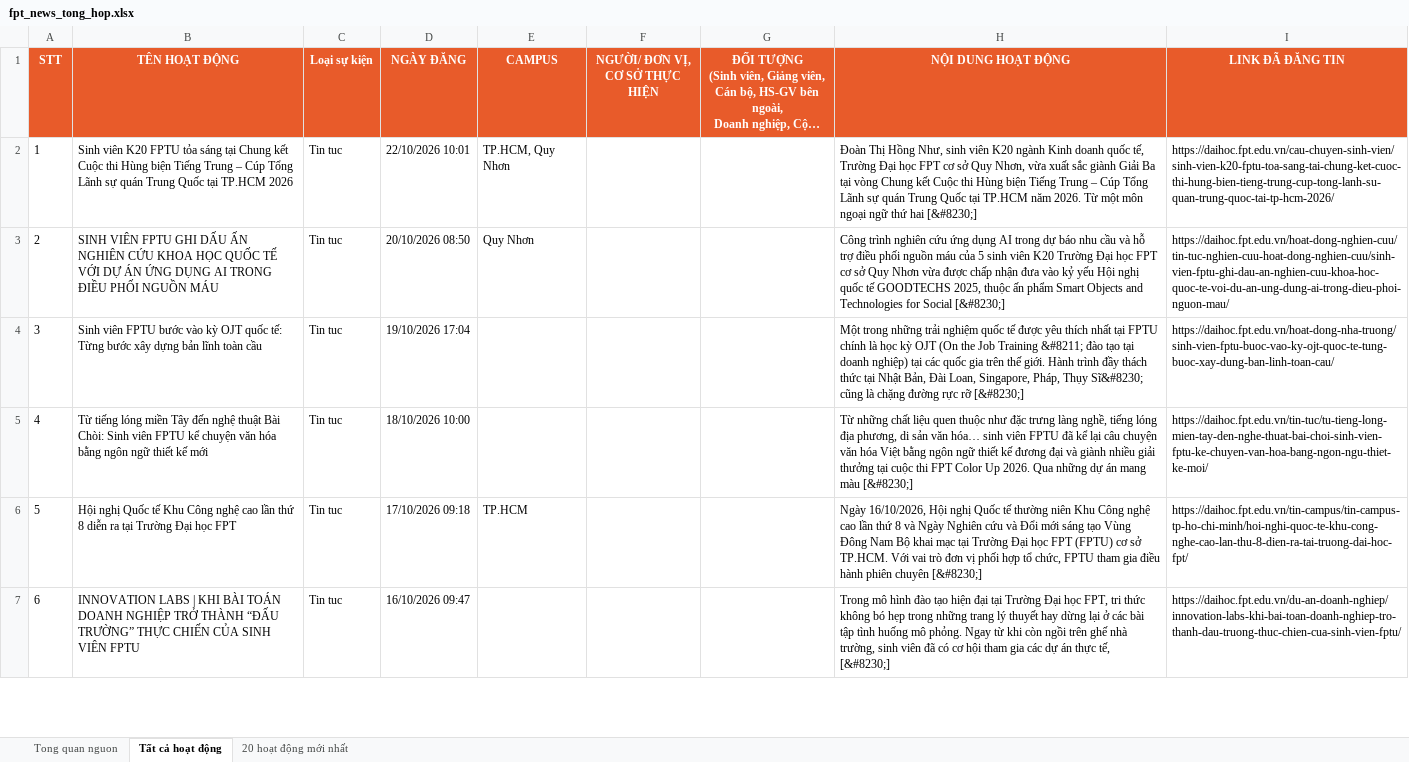
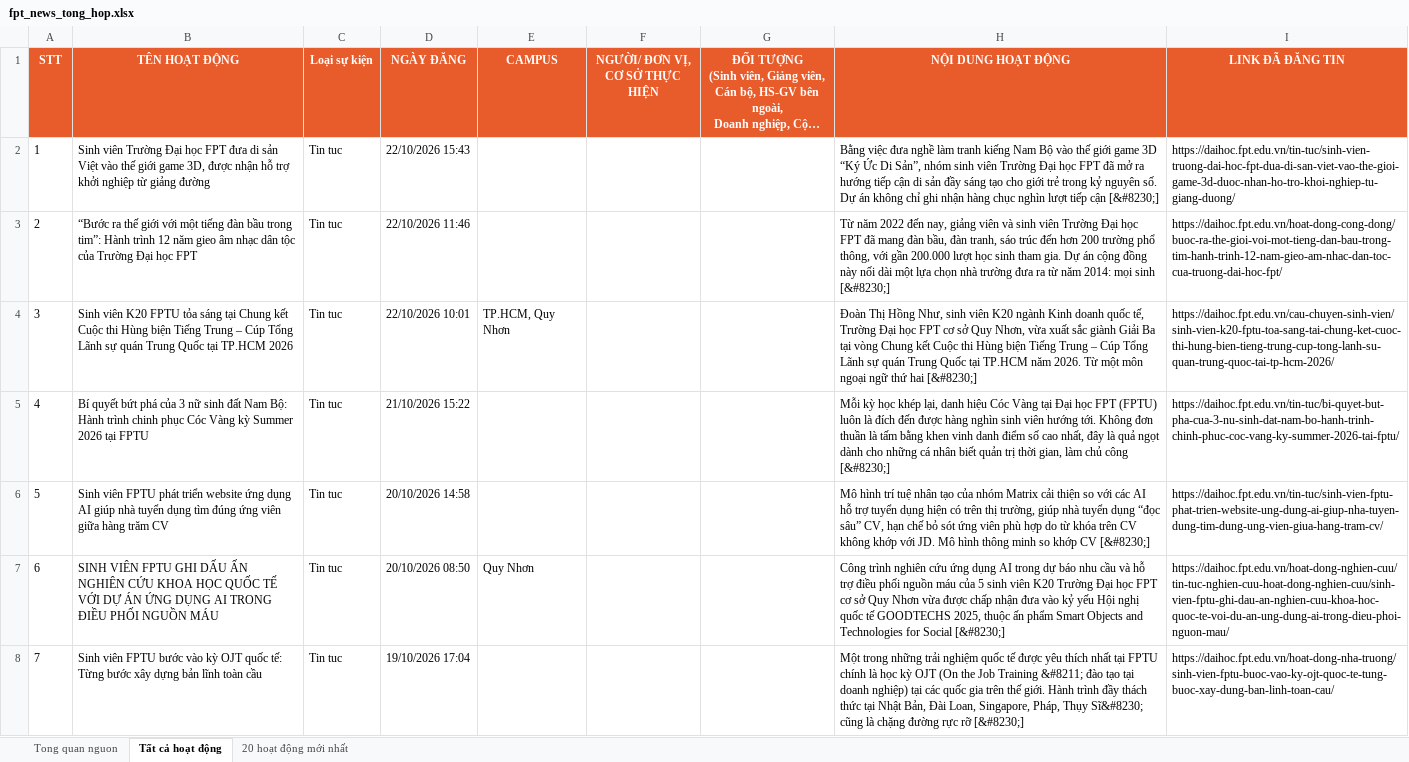
Before and after one commit to tienanh220102-boop/FacebookThing, an Excel workbook: Trang web FPT/fpt_news_tong_hop.xlsx, sheet Tất cả hoạt động, drawn as a sheet; only a part is shown; the shorter side is filled out with more unchanged rows; long unchanged cells end in …; values as stored, in another font and other column widths than the file's, no borders; addresses are those after the commit; the diff names each change by its address in the sheet, - before the commit and + after, or states it on an @@ line.

```diff
--- a/Trang web FPT/fpt_news_tong_hop.xlsx (sheet Tất cả hoạt động)
+++ b/Trang web FPT/fpt_news_tong_hop.xlsx (sheet Tất cả hoạt động)
+row 2: 1 | Sinh viên Trường Đại học FPT đưa di sản Việt vào thế giới game 3D, được nhận hỗ trợ khởi nghiệp từ giảng đường | Tin tuc | 22/10/2026 15:43 |  |  |  | Bằng việc đưa nghề làm tranh kiếng Nam Bộ vào thế giới game 3D “Ký Ức Di Sản”, nhóm sinh viên Trường Đại học FPT đã mở ra hướng tiếp cận di sản đầy sáng tạo cho giới trẻ trong kỷ nguyên số. Dự án không chỉ ghi nhận hàng chục nghìn lượt tiếp cận [&#8230;] | https://daihoc.fpt.edu.vn/tin-tuc/sinh-vien-truong-dai-hoc-fpt-dua-di-san-viet-vao-the-gioi-game-3d-duoc-nhan-ho-tro-khoi-nghiep-tu-giang-duong/
+row 3: 2 | “Bước ra thế giới với một tiếng đàn bầu trong tim”: Hành trình 12 năm gieo âm nhạc dân tộc của Trường Đại học FPT | Tin tuc | 22/10/2026 11:46 |  |  |  | Từ năm 2022 đến nay, giảng viên và sinh viên Trường Đại học FPT đã mang đàn bầu, đàn tranh, sáo trúc đến hơn 200 trường phổ thông, với gần 200.000 lượt học sinh tham gia. Dự án cộng đồng này nối dài một lựa chọn nhà trường đưa ra từ năm 2014: mọi sinh [&#8230;] | https://daihoc.fpt.edu.vn/hoat-dong-cong-dong/buoc-ra-the-gioi-voi-mot-tieng-dan-bau-trong-tim-hanh-trinh-12-nam-gieo-am-nhac-dan-toc-cua-truong-dai-hoc-fpt/
@@ column A (STT) renumbered from row 4 down @@
+row 5: 4 | Bí quyết bứt phá của 3 nữ sinh đất Nam Bộ: Hành trình chinh phục Cóc Vàng kỳ Summer 2026 tại FPTU | Tin tuc | 21/10/2026 15:22 |  |  |  | Mỗi kỳ học khép lại, danh hiệu Cóc Vàng tại Đại học FPT (FPTU) luôn là đích đến được hàng nghìn sinh viên hướng tới. Không đơn thuần là tấm bằng khen vinh danh điểm số cao nhất, đây là quả ngọt dành cho những cá nhân biết quản trị thời gian, làm chủ công [&#8230;] | https://daihoc.fpt.edu.vn/tin-tuc/bi-quyet-but-pha-cua-3-nu-sinh-dat-nam-bo-hanh-trinh-chinh-phuc-coc-vang-ky-summer-2026-tai-fptu/
+row 6: 5 | Sinh viên FPTU phát triển website ứng dụng AI giúp nhà tuyển dụng tìm đúng ứng viên giữa hàng trăm CV | Tin tuc | 20/10/2026 14:58 |  |  |  | Mô hình trí tuệ nhân tạo của nhóm Matrix cải thiện so với các AI hỗ trợ tuyển dụng hiện có trên thị trường, giúp nhà tuyển dụng “đọc sâu” CV, hạn chế bỏ sót ứng viên phù hợp do từ khóa trên CV không khớp với JD. Mô hình thông minh so khớp CV [&#8230;] | https://daihoc.fpt.edu.vn/tin-tuc/sinh-vien-fptu-phat-trien-website-ung-dung-ai-giup-nha-tuyen-dung-tim-dung-ung-vien-giua-hang-tram-cv/
```
Also changed, not shown: sheet 20 hoạt động mới nhất, sheet Tong quan nguon, 3 other files.
